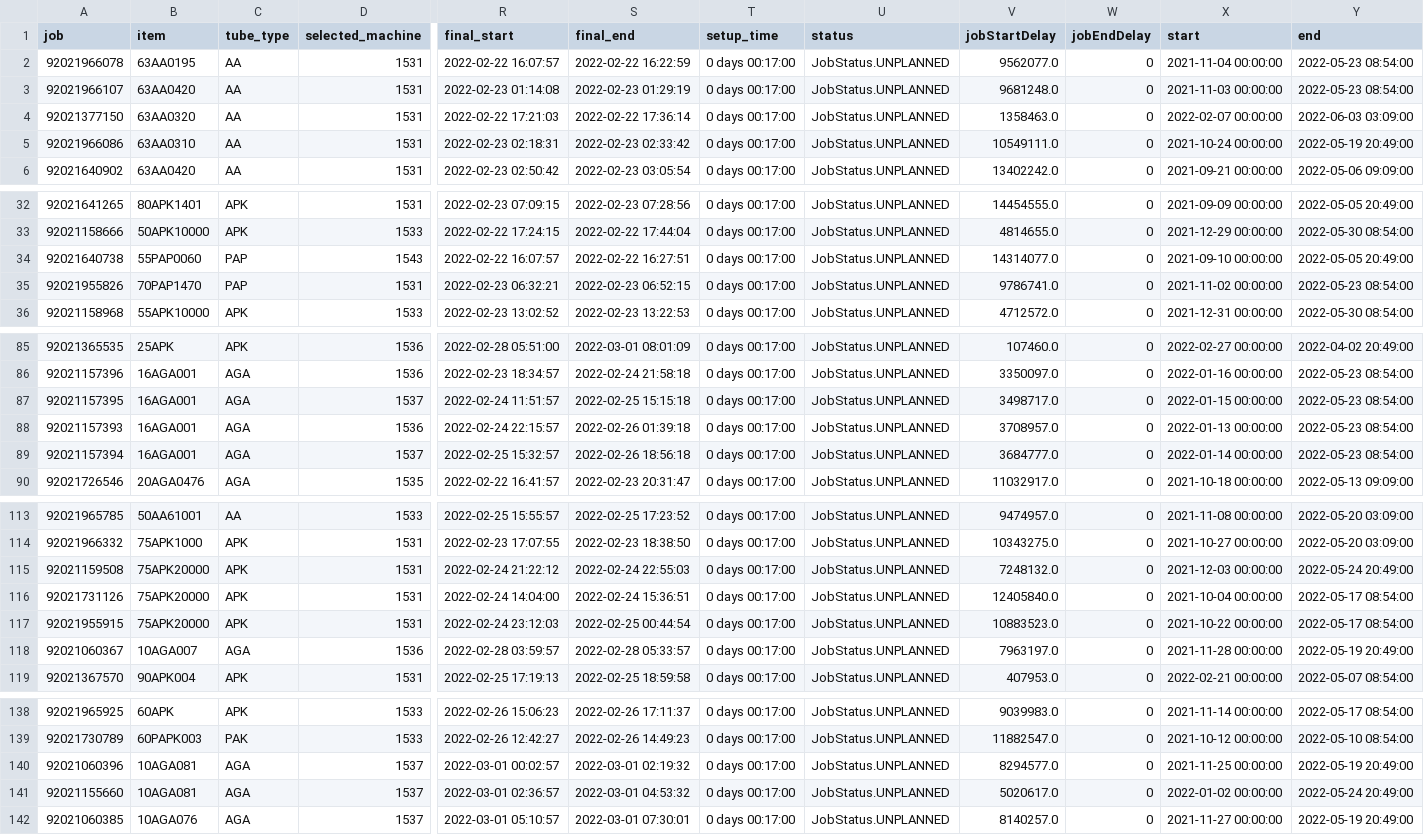
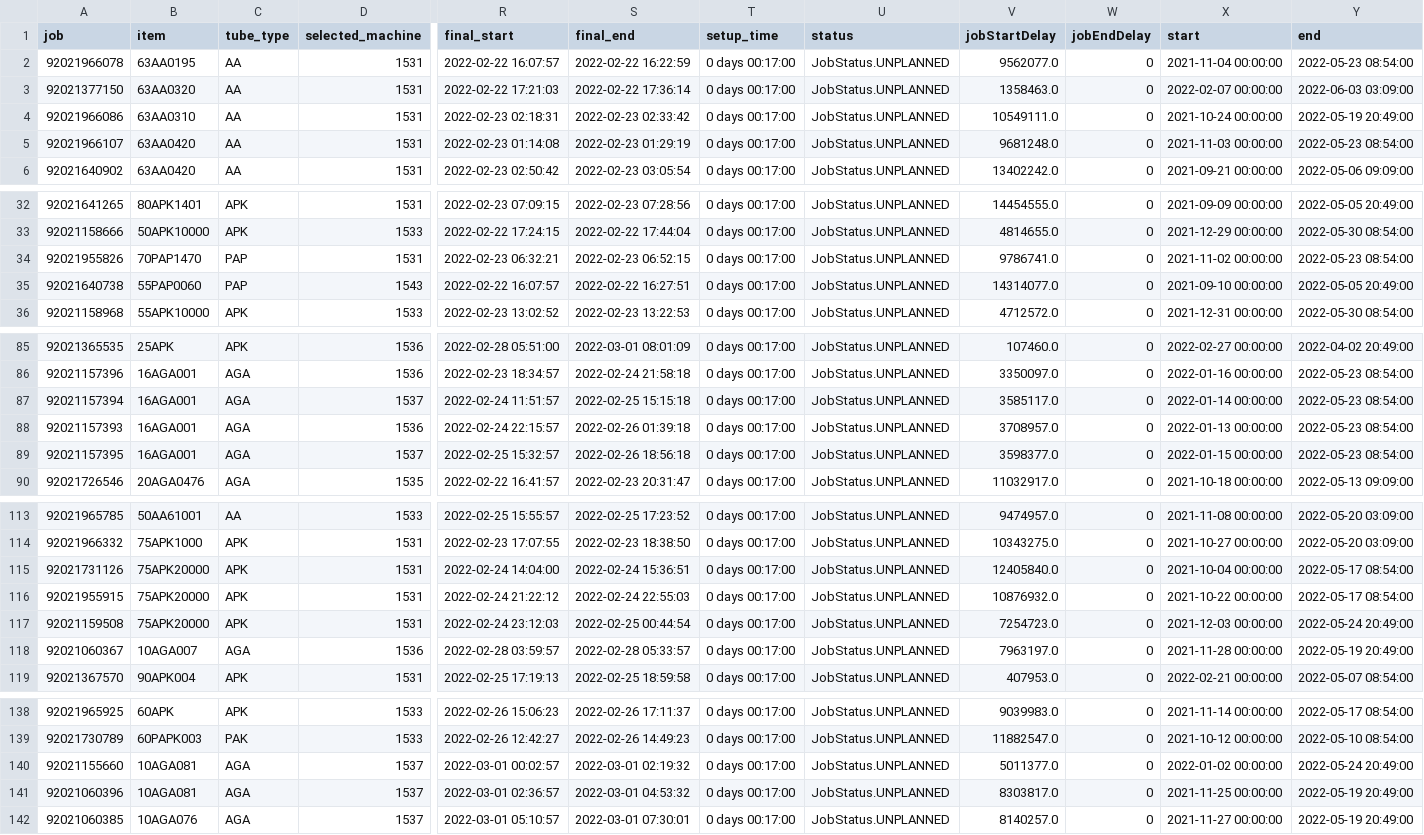
Before and after one commit to ShashankLokeshaReddy/ki-marktplatz_pp5, a CSV file: data.csv, drawn as a sheet; only a part is shown, gaps mark what is left out; removed rows and columns are numbered as before the commit, all else as after; rows hold the shown columns only; the diff covers the shown part only; the diff names each change by its address in the sheet, - before the commit and + after, or states it on an @@ line.

```diff
--- a/data.csv
+++ b/data.csv
@@ row 3 moved to row 5: 92021966107 @@
@@ row 35 moved to row 34: 92021955826 @@
-A87 (job): 92021157395
+A87 (job): 92021157394
-V87 (jobStartDelay): 3498717.0
+V87 (jobStartDelay): 3585117.0
-X87 (start): 2022-01-15 00:00:00
+X87 (start): 2022-01-14 00:00:00
-A89 (job): 92021157394
+A89 (job): 92021157395
-V89 (jobStartDelay): 3684777.0
+V89 (jobStartDelay): 3598377.0
-X89 (start): 2022-01-14 00:00:00
+X89 (start): 2022-01-15 00:00:00
-row 115: 92021159508 | 75APK20000 | APK | 1531 | 2022-02-24 21:22:12 | 2022-02-24 22:55:03 | 0 days 00:17:00 | JobStatus.UNPLANNED | 7248132.0 | 0 | 2021-12-03 00:00:00 | 2022-05-24 20:49:00
-R116 (final_start): 2022-02-24 23:12:03
+R116 (final_start): 2022-02-24 21:22:12
-S116 (final_end): 2022-02-25 00:44:54
+S116 (final_end): 2022-02-24 22:55:03
-V116 (jobStartDelay): 10883523.0
+V116 (jobStartDelay): 10876932.0
+row 117: 92021159508 | 75APK20000 | APK | 1531 | 2022-02-24 23:12:03 | 2022-02-25 00:44:54 | 0 days 00:17:00 | JobStatus.UNPLANNED | 7254723.0 | 0 | 2021-12-03 00:00:00 | 2022-05-24 20:49:00
-row 140: 92021060396 | 10AGA081 | AGA | 1537 | 2022-03-01 00:02:57 | 2022-03-01 02:19:32 | 0 days 00:17:00 | JobStatus.UNPLANNED | 8294577.0 | 0 | 2021-11-25 00:00:00 | 2022-05-19 20:49:00
-R140 (final_start): 2022-03-01 02:36:57
+R140 (final_start): 2022-03-01 00:02:57
-S140 (final_end): 2022-03-01 04:53:32
+S140 (final_end): 2022-03-01 02:19:32
-V140 (jobStartDelay): 5020617.0
+V140 (jobStartDelay): 5011377.0
+row 141: 92021060396 | 10AGA081 | AGA | 1537 | 2022-03-01 02:36:57 | 2022-03-01 04:53:32 | 0 days 00:17:00 | JobStatus.UNPLANNED | 8303817.0 | 0 | 2021-11-25 00:00:00 | 2022-05-19 20:49:00
```
Also changed, not shown: 2 moved rows elsewhere in this file, 19 other files.
